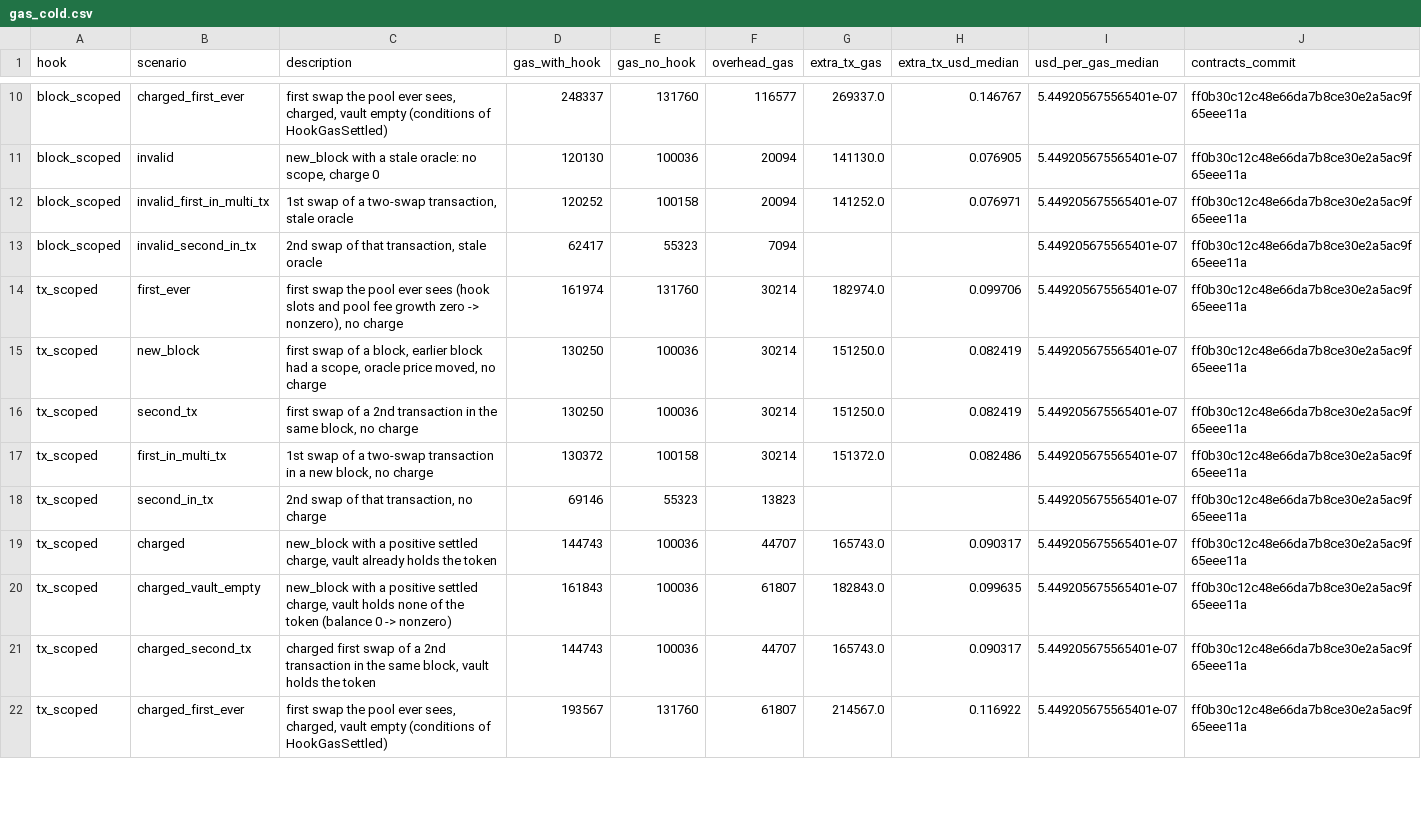
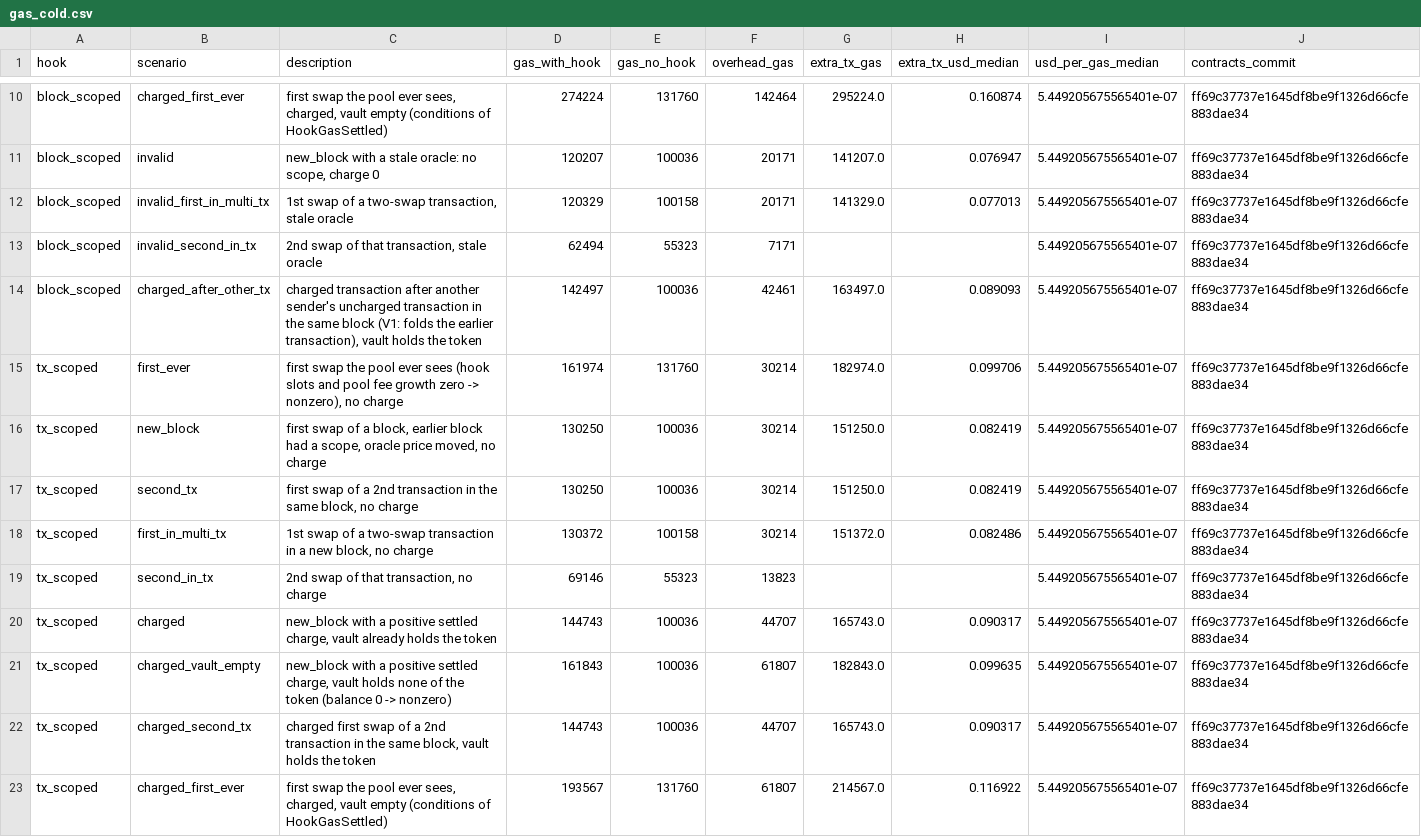
Before and after one commit to iAradK/Arbitrage-Aware-Fee-Sharing, a CSV file: results/gas/gas_cold.csv, drawn as a sheet; only a part is shown, gaps mark what is left out; addresses are those after the commit; the diff covers the shown part only; the diff names each change by its address in the sheet, - before the commit and + after, or states it on an @@ line.

Commit message:
Final hook outputs on ff69c37: test logs, conformance, fuzz, cold gas
Every block-scope suite rerun on the clean commit ff69c37 (logs and
scripts in results/e7_block_scope/logs_ff69c37, README indexes them),
V1 conformance counts and fuzz logs, and results/gas/gas_cold.csv
regenerated on ff69c37 (identical to the earlier dirty run). The five
older transaction-scoped suites ran in a scratch copy; nothing under
results/e7 was written.

```diff
--- a/results/gas/gas_cold.csv
+++ b/results/gas/gas_cold.csv
-D10 (gas_with_hook): 248337
+D10 (gas_with_hook): 274224
-F10 (overhead_gas): 116577
+F10 (overhead_gas): 142464
-G10 (extra_tx_gas): 269337.0
+G10 (extra_tx_gas): 295224.0
-H10 (extra_tx_usd_median): 0.146767
+H10 (extra_tx_usd_median): 0.160874
-J10:J13 (contracts_commit): ff0b30c12c48e66da7b8ce30e2a5ac9f65eee11a
+J10:J13 (contracts_commit): ff69c37737e1645df8be9f1326d66cfe883dae34
-D11 (gas_with_hook): 120130
+D11 (gas_with_hook): 120207
-F11:F12 (overhead_gas): 20094
+F11:F12 (overhead_gas): 20171
-G11 (extra_tx_gas): 141130.0
+G11 (extra_tx_gas): 141207.0
-H11 (extra_tx_usd_median): 0.076905
+H11 (extra_tx_usd_median): 0.076947
-D12 (gas_with_hook): 120252
+D12 (gas_with_hook): 120329
-G12 (extra_tx_gas): 141252.0
+G12 (extra_tx_gas): 141329.0
-H12 (extra_tx_usd_median): 0.076971
+H12 (extra_tx_usd_median): 0.077013
-D13 (gas_with_hook): 62417
+D13 (gas_with_hook): 62494
-F13 (overhead_gas): 7094
+F13 (overhead_gas): 7171
+row 14: block_scoped | charged_after_other_tx | charged transaction after another sender's uncharged transaction in the same block (V1: folds the earlier transaction), vault holds the token | 142497 | 100036 | 42461 | 163497.0 | 0.089093 | 5.449205675565401e-07 | ff69c37737e1645df8be9f1326d66cfe883dae34
-J15:J23 (contracts_commit): ff0b30c12c48e66da7b8ce30e2a5ac9f65eee11a
+J15:J23 (contracts_commit): ff69c37737e1645df8be9f1326d66cfe883dae34
```
Also changed, not shown: 2 added rows and 53 edited cells elsewhere in this file, 20 other files.
